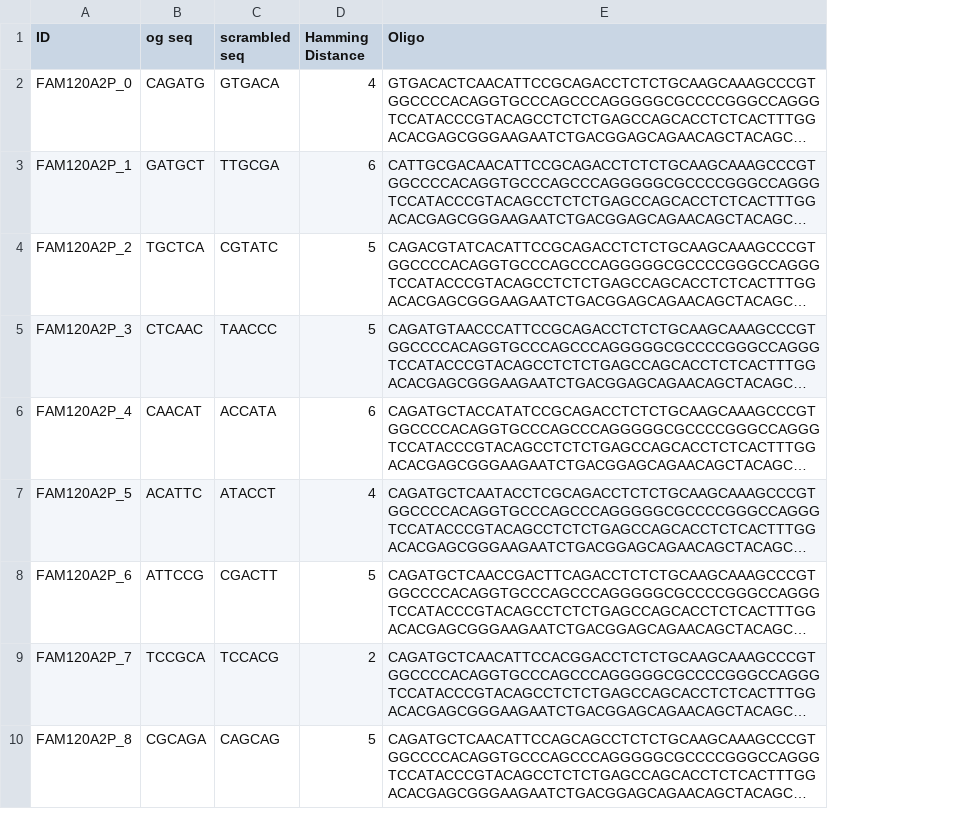
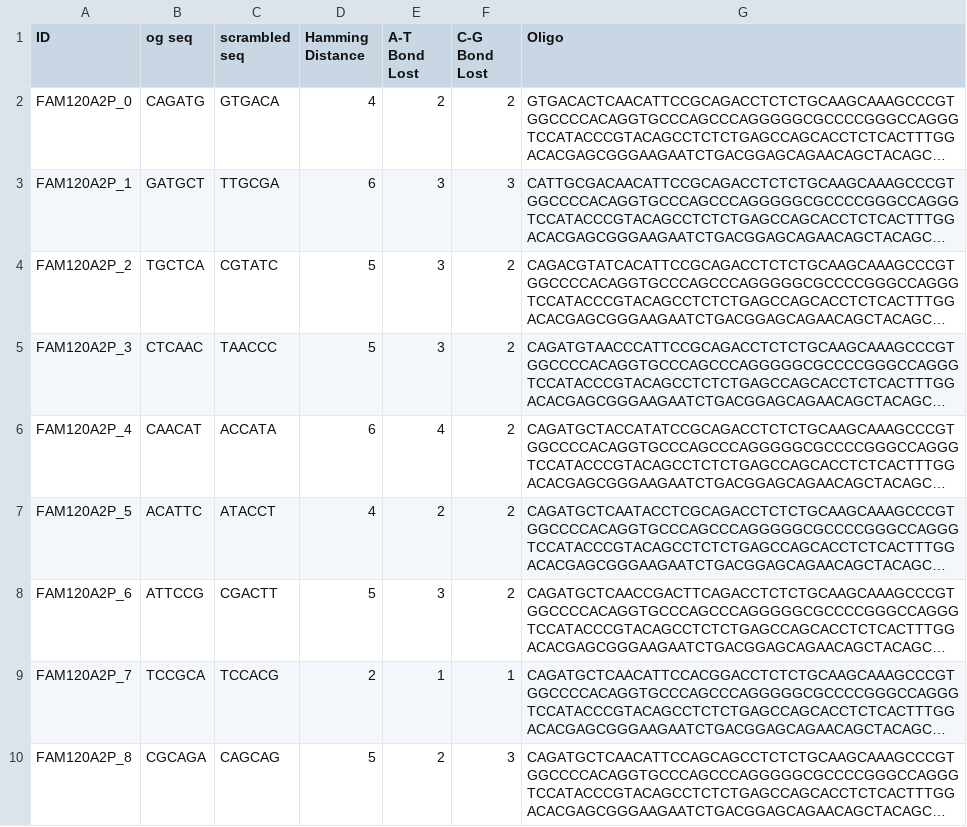
Before and after one commit to 9aaroncoley/oligo_scrambler, a CSV file: output_locations.csv, drawn as a sheet; only a part is shown; long unchanged cells end in …; the diff names each change by its address in the sheet, - before the commit and + after, or states it on an @@ line.

```diff
--- a/output_locations.csv
+++ b/output_locations.csv
+column E (A-T Bond Lost), rows 2-10: 2 | 3 | 3 | 3 | 4 | 2 | 3 | 1 | 2
+column F (C-G Bond Lost), rows 2-10: 2 | 3 | 2 | 2 | 2 | 2 | 2 | 1 | 3
```
Also changed, not shown: 1 other file.
